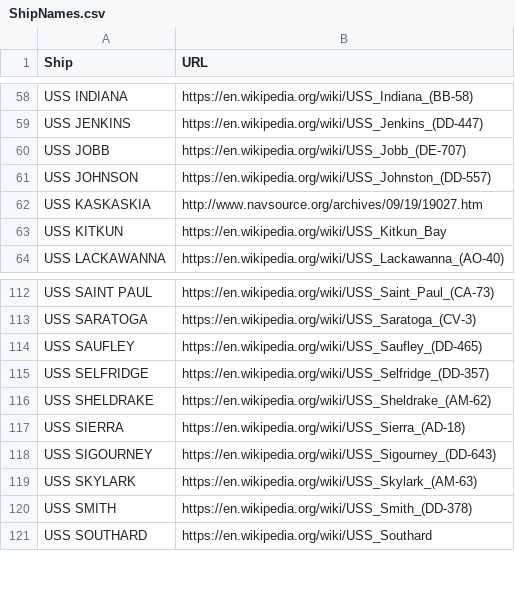
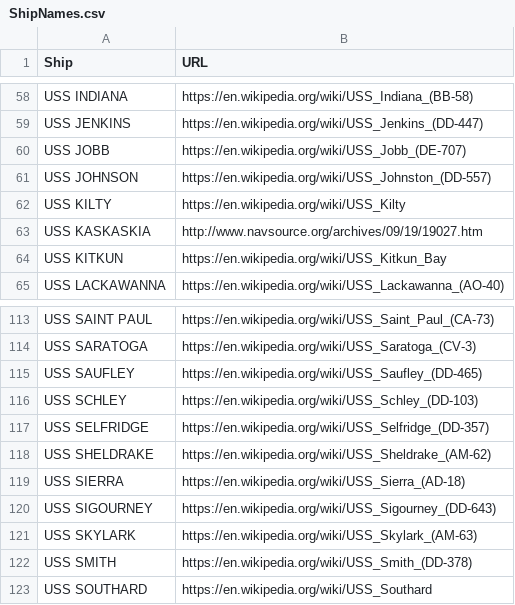
Before and after one commit to bertcarnell/USS-Saufley-DD-465, a CSV file: src/ShipNames.csv, drawn as a sheet; only a part is shown, gaps mark what is left out.

```diff
--- a/src/ShipNames.csv
+++ b/src/ShipNames.csv
@@ -61,2 +61,3 @@ USS JOBB,https://en.wikipedia.org/wiki/USS_Jobb_(DE-707)
 USS JOHNSON,https://en.wikipedia.org/wiki/USS_Johnston_(DD-557)
+USS KILTY,https://en.wikipedia.org/wiki/USS_Kilty
 USS KASKASKIA,http://www.navsource.org/archives/09/19/19027.htm
@@ -114,2 +115,3 @@ USS SARATOGA,https://en.wikipedia.org/wiki/USS_Saratoga_(CV-3)
 USS SAUFLEY,https://en.wikipedia.org/wiki/USS_Saufley_(DD-465)
+USS SCHLEY,https://en.wikipedia.org/wiki/USS_Schley_(DD-103)
 USS SELFRIDGE,https://en.wikipedia.org/wiki/USS_Selfridge_(DD-357)
```
Also changed, not shown: 5 other files.
